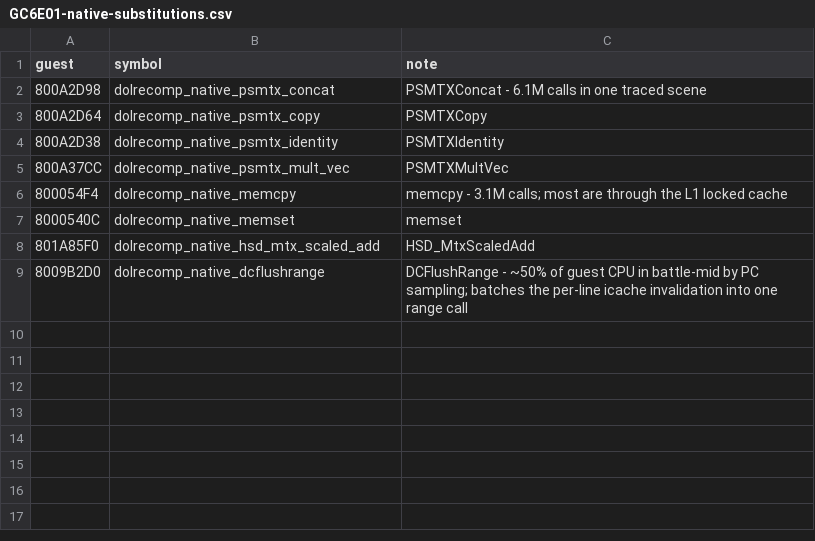
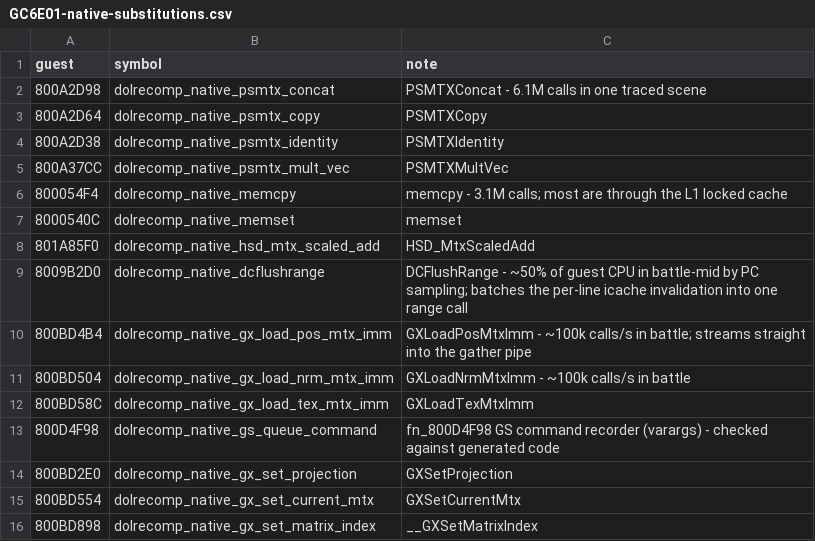
Before and after one commit to dougchansan/pkmn-colosseum-recomp, a CSV file: patches/GC6E01-native-substitutions.csv, drawn as a sheet.

Commit message:
Release 1.3.0: GBA link play, netplay and online Colosseum Battle
Brings the public source up to the 1.3.0 preview: the camera mod, pause
menu, themed launcher, Game Boy Advance link play and trading, netplay
with GameCube ports, and online Colosseum Battle between two players' own
saves. ModernGekko comes from the dougchansan fork that carries these
changes. See CHANGELOG.md.

```diff
--- a/patches/GC6E01-native-substitutions.csv
+++ b/patches/GC6E01-native-substitutions.csv
@@ -9 +9,8 @@ guest,symbol,note
 8009B2D0,dolrecomp_native_dcflushrange,DCFlushRange - ~50% of guest CPU in battle-mid by PC sampling; batches the per-line icache invalidation into one range call
+800BD4B4,dolrecomp_native_gx_load_pos_mtx_imm,GXLoadPosMtxImm - ~100k calls/s in battle; streams straight into the gather pipe
+800BD504,dolrecomp_native_gx_load_nrm_mtx_imm,GXLoadNrmMtxImm - ~100k calls/s in battle
+800BD58C,dolrecomp_native_gx_load_tex_mtx_imm,GXLoadTexMtxImm
+800D4F98,dolrecomp_native_gs_queue_command,fn_800D4F98 GS command recorder (varargs) - checked against generated code
+800BD2E0,dolrecomp_native_gx_set_projection,GXSetProjection
+800BD554,dolrecomp_native_gx_set_current_mtx,GXSetCurrentMtx
+800BD898,dolrecomp_native_gx_set_matrix_index,__GXSetMatrixIndex
```
Also changed, not shown: 43 other files.
